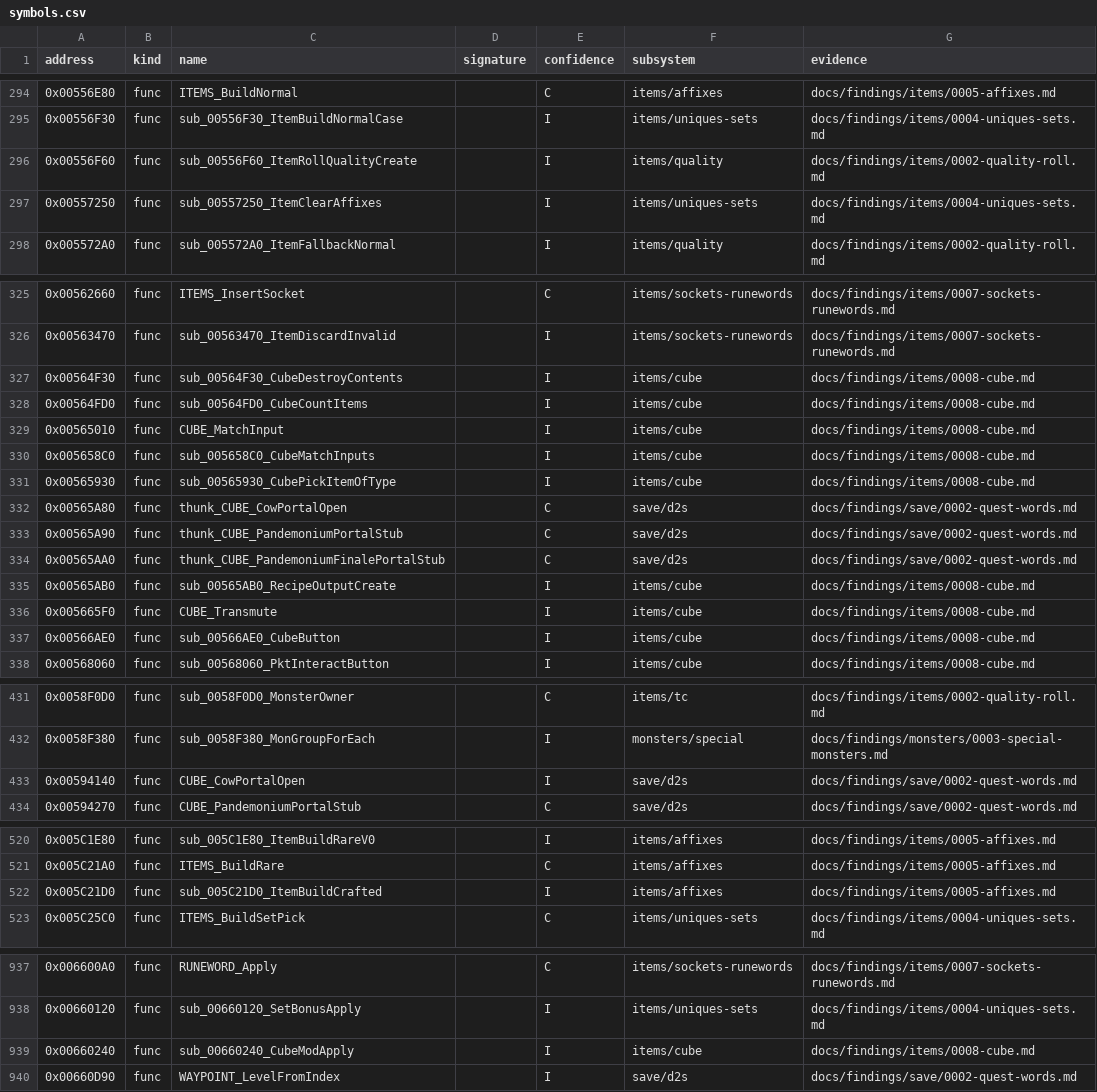
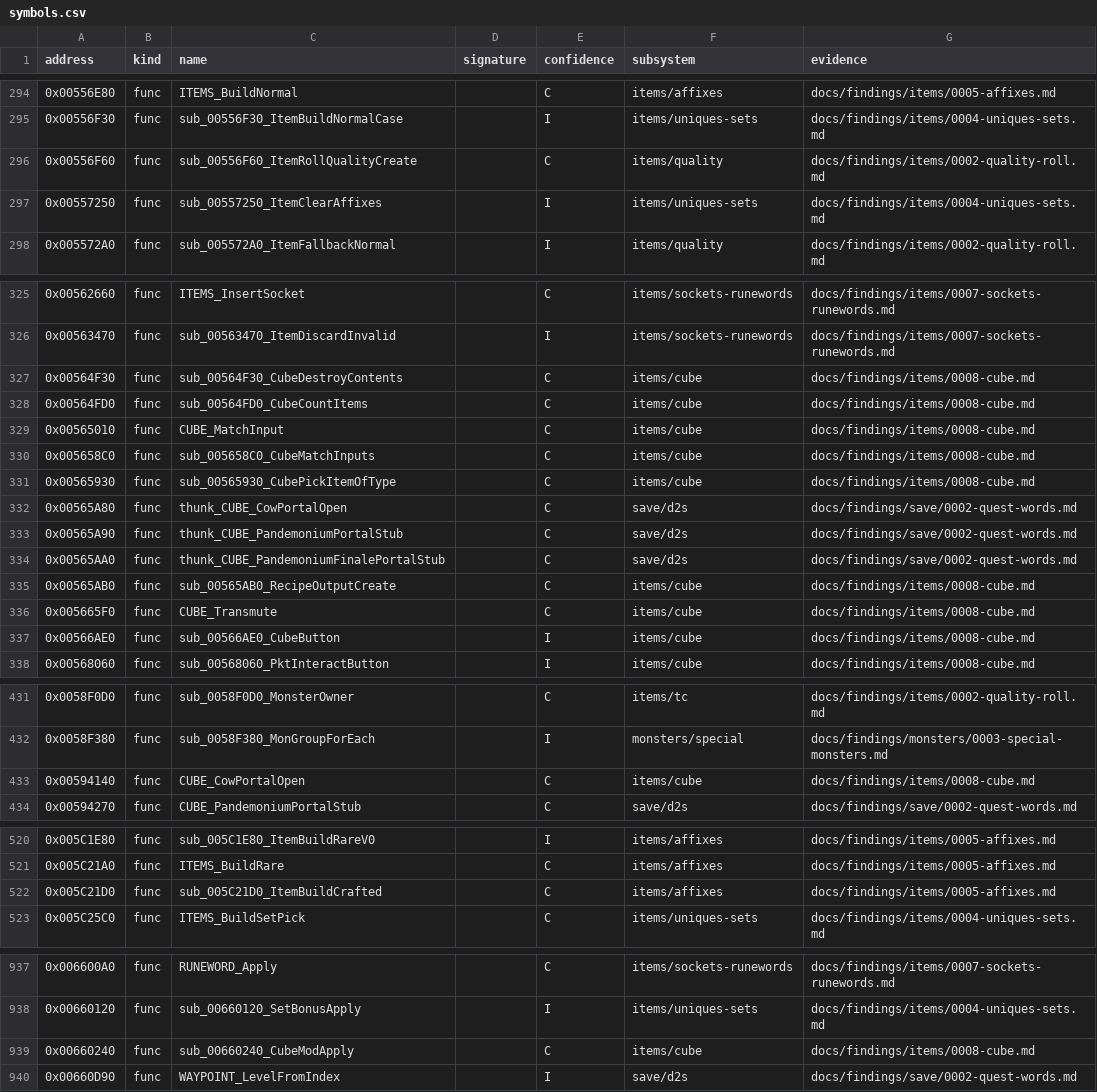
Before and after one commit to IgorKonovalov/diablo-2-recompilation, a CSV file: re/symbols.csv, drawn as a sheet; only a part is shown, gaps mark what is left out.

Commit message:
docs(findings): plan 0030 Phase 2, run:2026-10-15-cube (182 transmutes, 0 mismatches)
items/0008 § 8 and the run record; the match, inputs, slots, ilvl, outputs, crafted builder and cow
gates to [C]; ItemRollQualityCreate's body, ItemCopy's seeds and CubePickItemOfType read and
reproduced; items/0002 and items/0005 cross-referenced; 11 symbols to C; plan log, tooling note and
the review entry in the backlog.

```diff
--- a/re/symbols.csv
+++ b/re/symbols.csv
@@ -295,3 +295,3 @@ address,kind,name,signature,confidence,subsystem,evidence
 0x00556F30,func,sub_00556F30_ItemBuildNormalCase,,I,items/uniques-sets,docs/findings/items/0004-uniques-sets.md
-0x00556F60,func,sub_00556F60_ItemRollQualityCreate,,I,items/quality,docs/findings/items/0002-quality-roll.md
+0x00556F60,func,sub_00556F60_ItemRollQualityCreate,,C,items/quality,docs/findings/items/0002-quality-roll.md
 0x00557250,func,sub_00557250_ItemClearAffixes,,I,items/uniques-sets,docs/findings/items/0004-uniques-sets.md
@@ -326,7 +326,7 @@ address,kind,name,signature,confidence,subsystem,evidence
 0x00563470,func,sub_00563470_ItemDiscardInvalid,,I,items/sockets-runewords,docs/findings/items/0007-sockets-runewords.md
-0x00564F30,func,sub_00564F30_CubeDestroyContents,,I,items/cube,docs/findings/items/0008-cube.md
-0x00564FD0,func,sub_00564FD0_CubeCountItems,,I,items/cube,docs/findings/items/0008-cube.md
-0x00565010,func,CUBE_MatchInput,,I,items/cube,docs/findings/items/0008-cube.md
-0x005658C0,func,sub_005658C0_CubeMatchInputs,,I,items/cube,docs/findings/items/0008-cube.md
-0x00565930,func,sub_00565930_CubePickItemOfType,,I,items/cube,docs/findings/items/0008-cube.md
+0x00564F30,func,sub_00564F30_CubeDestroyContents,,C,items/cube,docs/findings/items/0008-cube.md
+0x00564FD0,func,sub_00564FD0_CubeCountItems,,C,items/cube,docs/findings/items/0008-cube.md
+0x00565010,func,CUBE_MatchInput,,C,items/cube,docs/findings/items/0008-cube.md
+0x005658C0,func,sub_005658C0_CubeMatchInputs,,C,items/cube,docs/findings/items/0008-cube.md
+0x00565930,func,sub_00565930_CubePickItemOfType,,C,items/cube,docs/findings/items/0008-cube.md
 0x00565A80,func,thunk_CUBE_CowPortalOpen,,C,save/d2s,docs/findings/save/0002-quest-words.md
@@ -334,4 +334,4 @@ address,kind,name,signature,confidence,subsystem,evidence
 0x00565AA0,func,thunk_CUBE_PandemoniumFinalePortalStub,,C,save/d2s,docs/findings/save/0002-quest-words.md
-0x00565AB0,func,sub_00565AB0_RecipeOutputCreate,,I,items/cube,docs/findings/items/0008-cube.md
-0x005665F0,func,CUBE_Transmute,,I,items/cube,docs/findings/items/0008-cube.md
+0x00565AB0,func,sub_00565AB0_RecipeOutputCreate,,C,items/cube,docs/findings/items/0008-cube.md
+0x005665F0,func,CUBE_Transmute,,C,items/cube,docs/findings/items/0008-cube.md
 0x00566AE0,func,sub_00566AE0_CubeButton,,I,items/cube,docs/findings/items/0008-cube.md
@@ -432,3 +432,3 @@ address,kind,name,signature,confidence,subsystem,evidence
 0x0058F380,func,sub_0058F380_MonGroupForEach,,I,monsters/special,docs/findings/monsters/0003-special-monsters.md
-0x00594140,func,CUBE_CowPortalOpen,,I,save/d2s,docs/findings/save/0002-quest-words.md
+0x00594140,func,CUBE_CowPortalOpen,,C,items/cube,docs/findings/items/0008-cube.md
 0x00594270,func,CUBE_PandemoniumPortalStub,,C,save/d2s,docs/findings/save/0002-quest-words.md
@@ -521,3 +521,3 @@ address,kind,name,signature,confidence,subsystem,evidence
 0x005C21A0,func,ITEMS_BuildRare,,C,items/affixes,docs/findings/items/0005-affixes.md
-0x005C21D0,func,sub_005C21D0_ItemBuildCrafted,,I,items/affixes,docs/findings/items/0005-affixes.md
+0x005C21D0,func,sub_005C21D0_ItemBuildCrafted,,C,items/affixes,docs/findings/items/0005-affixes.md
 0x005C25C0,func,ITEMS_BuildSetPick,,C,items/uniques-sets,docs/findings/items/0004-uniques-sets.md
@@ -938,3 +938,3 @@ address,kind,name,signature,confidence,subsystem,evidence
 0x00660120,func,sub_00660120_SetBonusApply,,I,items/uniques-sets,docs/findings/items/0004-uniques-sets.md
-0x00660240,func,sub_00660240_CubeModApply,,I,items/cube,docs/findings/items/0008-cube.md
+0x00660240,func,sub_00660240_CubeModApply,,C,items/cube,docs/findings/items/0008-cube.md
 0x00660D90,func,WAYPOINT_LevelFromIndex,,I,save/d2s,docs/findings/save/0002-quest-words.md
```
Also changed, not shown: 7 other files.
